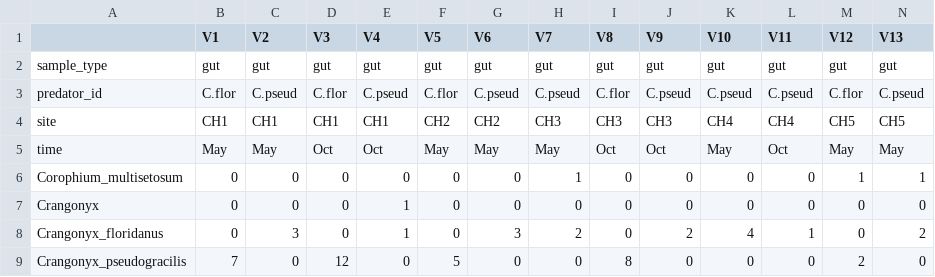
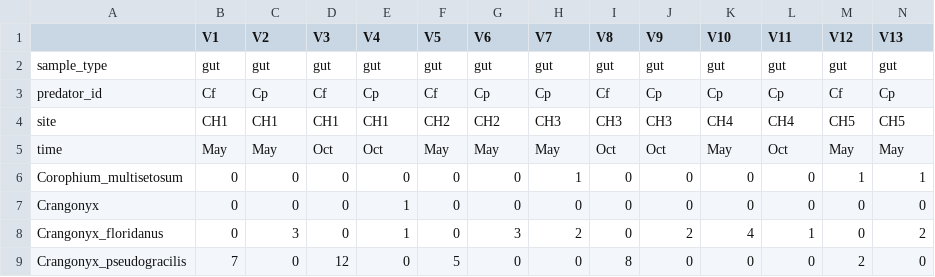
Before and after one commit to mbenucci/Cohabiting_C.floridanus_and_C.pseudogracilis, a CSV file: R_outputs/Crangonyx_summary_table.csv, drawn as a sheet; only a part is shown; the diff covers the shown part only; the diff names each change by its address in the sheet, - before the commit and + after, or states it on an @@ line.

```diff
--- a/R_outputs/Crangonyx_summary_table.csv
+++ b/R_outputs/Crangonyx_summary_table.csv
-B3 (V1): C.flor
+B3 (V1): Cf
-C3 (V2): C.pseud
+C3 (V2): Cp
-D3 (V3): C.flor
+D3 (V3): Cf
-E3 (V4): C.pseud
+E3 (V4): Cp
-F3 (V5): C.flor
+F3 (V5): Cf
-G3 (V6): C.pseud
+G3 (V6): Cp
-H3 (V7): C.pseud
+H3 (V7): Cp
-I3 (V8): C.flor
+I3 (V8): Cf
-J3 (V9): C.pseud
+J3 (V9): Cp
-K3 (V10): C.pseud
+K3 (V10): Cp
-L3 (V11): C.pseud
+L3 (V11): Cp
-M3 (V12): C.flor
+M3 (V12): Cf
-N3 (V13): C.pseud
+N3 (V13): Cp
```
Also changed, not shown: 4 edited cells elsewhere in this file, 15 other files.
